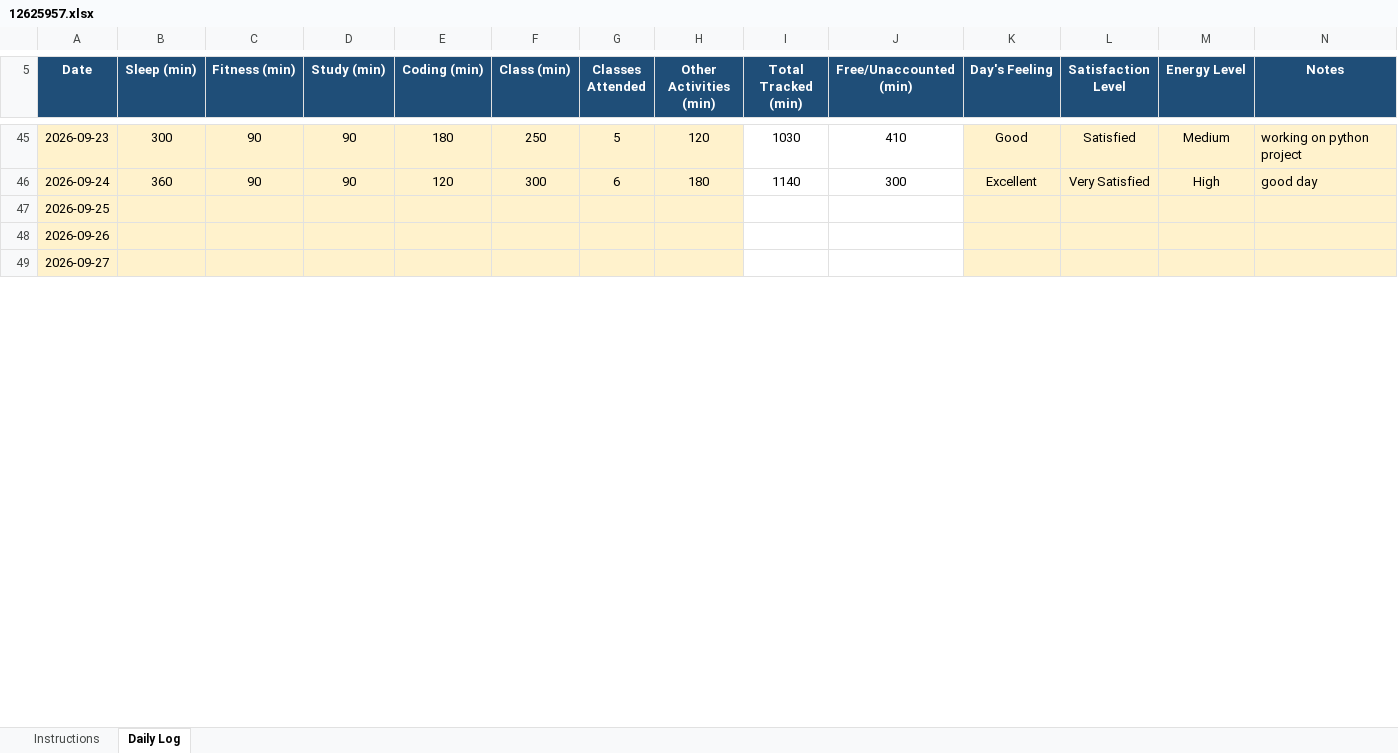
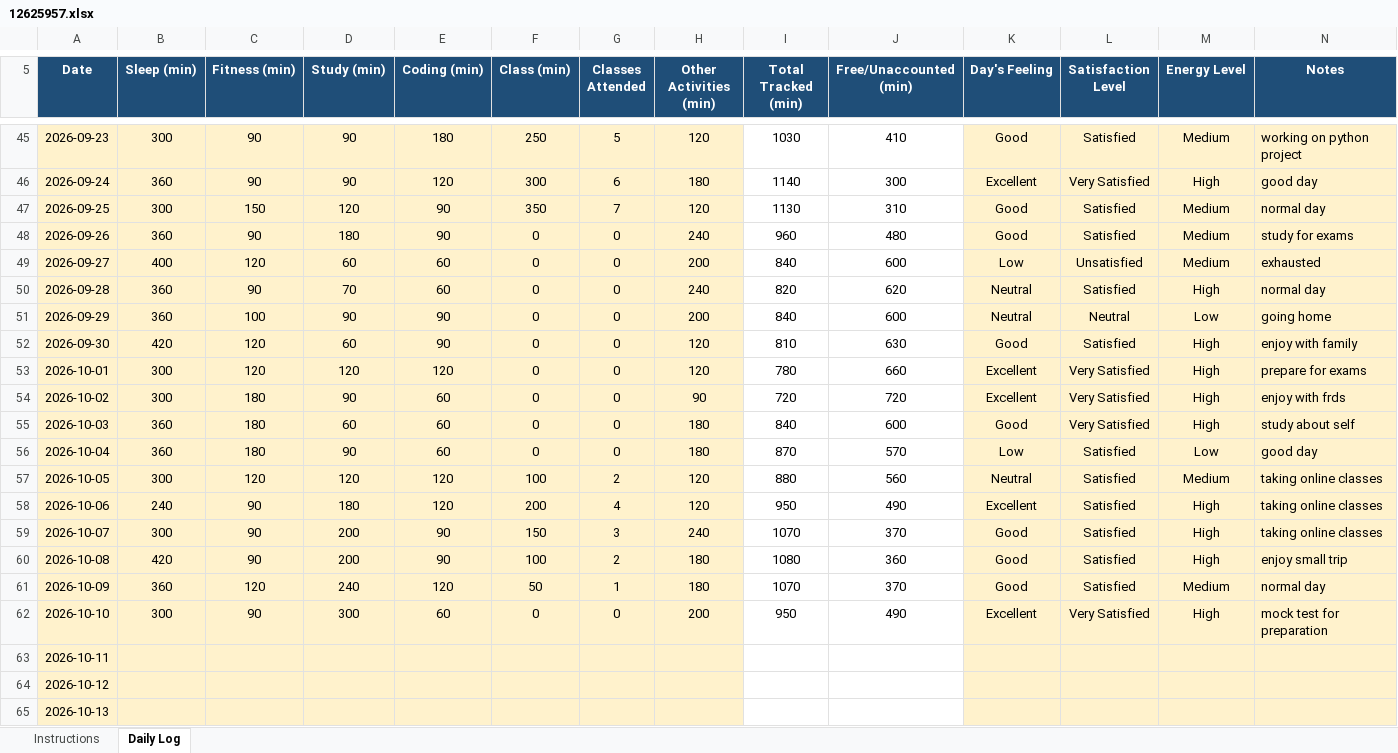
Before and after one commit to TanuSharma2004-tech/CAP776-Daily-work, an Excel workbook: 12625957.xlsx, sheet Daily Log, drawn as a sheet; only a part is shown, gaps mark what is left out; values as stored, in another font and other column widths than the file's, no borders; conditional formats not drawn; addresses are those after the commit; the diff covers the shown part only; the diff names each change by its address in the sheet, - before the commit and + after, or states it on an @@ line.

Commit message:
Add files via upload

```diff
--- a/12625957.xlsx (sheet Daily Log)
+++ b/12625957.xlsx (sheet Daily Log)
+row 47: 2026-09-25 | 300 | 150 | 120 | 90 | 350 | 7 | 120 | 1130 | 310 | Good | Satisfied | Medium | normal day
+row 48: 2026-09-26 | 360 | 90 | 180 | 90 | 0 | 0 | 240 | 960 | 480 | Good | Satisfied | Medium | study for exams
+row 49: 2026-09-27 | 400 | 120 | 60 | 60 | 0 | 0 | 200 | 840 | 600 | Low | Unsatisfied | Medium | exhausted
+row 50: 2026-09-28 | 360 | 90 | 70 | 60 | 0 | 0 | 240 | 820 | 620 | Neutral | Satisfied | High | normal day
+row 51: 2026-09-29 | 360 | 100 | 90 | 90 | 0 | 0 | 200 | 840 | 600 | Neutral | Neutral | Low | going home
+row 52: 2026-09-30 | 420 | 120 | 60 | 90 | 0 | 0 | 120 | 810 | 630 | Good | Satisfied | High | enjoy with family
+row 53: 2026-10-01 | 300 | 120 | 120 | 120 | 0 | 0 | 120 | 780 | 660 | Excellent | Very Satisfied | High | prepare for exams
+row 54: 2026-10-02 | 300 | 180 | 90 | 60 | 0 | 0 | 90 | 720 | 720 | Excellent | Very Satisfied | High | enjoy with frds
+row 55: 2026-10-03 | 360 | 180 | 60 | 60 | 0 | 0 | 180 | 840 | 600 | Good | Very Satisfied | High | study about self
+row 56: 2026-10-04 | 360 | 180 | 90 | 60 | 0 | 0 | 180 | 870 | 570 | Low | Satisfied | Low | good day
+row 57: 2026-10-05 | 300 | 120 | 120 | 120 | 100 | 2 | 120 | 880 | 560 | Neutral | Satisfied | Medium | taking online classes
+row 58: 2026-10-06 | 240 | 90 | 180 | 120 | 200 | 4 | 120 | 950 | 490 | Excellent | Satisfied | High | taking online classes
+row 59: 2026-10-07 | 300 | 90 | 200 | 90 | 150 | 3 | 240 | 1070 | 370 | Good | Satisfied | High | taking online classes
+row 60: 2026-10-08 | 420 | 90 | 200 | 90 | 100 | 2 | 180 | 1080 | 360 | Good | Satisfied | High | enjoy small trip
+row 61: 2026-10-09 | 360 | 120 | 240 | 120 | 50 | 1 | 180 | 1070 | 370 | Good | Satisfied | Medium | normal day
+row 62: 2026-10-10 | 300 | 90 | 300 | 60 | 0 | 0 | 200 | 950 | 490 | Excellent | Very Satisfied | High | mock test for preparation
-A63 (Date): 2026-09-25
+A63 (Date): 2026-10-11
-A64 (Date): 2026-09-26
+A64 (Date): 2026-10-12
-A65 (Date): 2026-09-27
+A65 (Date): 2026-10-13
```
Also changed, not shown: 13 added rows and 5 edited cells elsewhere in this sheet, formulas that keep their value.
